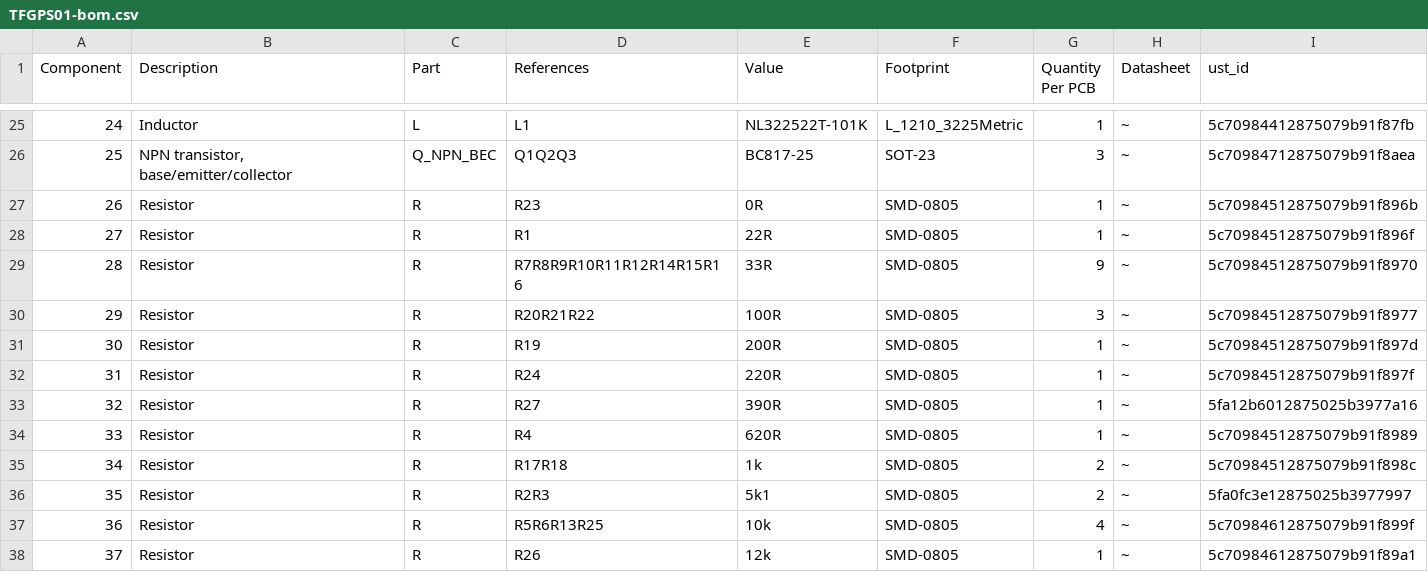
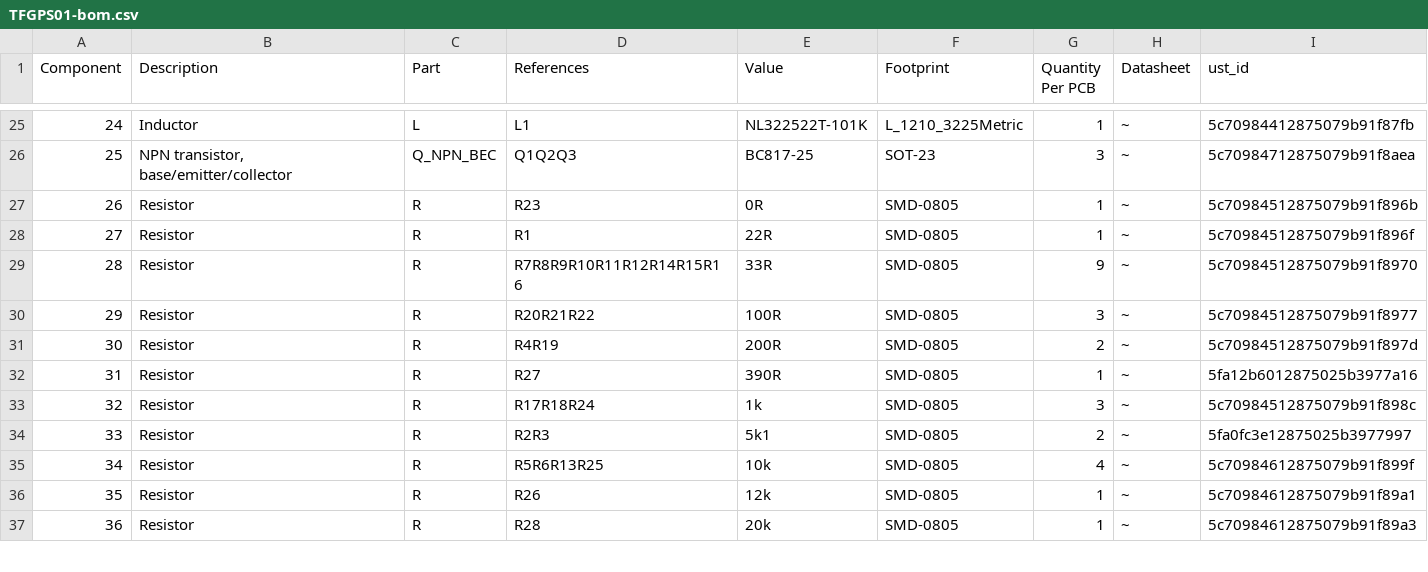
Before and after one commit to ThunderFly-aerospace/TFGPS01, a CSV file: hw/cam_profi/assembly/TFGPS01-bom.csv, drawn as a sheet; only a part is shown, gaps mark what is left out; the shorter side is filled out with more unchanged rows; removed rows and columns are numbered as before the commit, all else as after; the diff names each change by its address in the sheet, - before the commit and + after, or states it on an @@ line.

```diff
--- a/hw/cam_profi/assembly/TFGPS01-bom.csv
+++ b/hw/cam_profi/assembly/TFGPS01-bom.csv
-D31 (References): R19
+D31 (References): R4R19
-G31 (Quantity Per PCB): 1
+G31 (Quantity Per PCB): 2
-row 32: 31 | Resistor | R | R24 | 220R | SMD-0805 | 1 | ~ | 5c70984512875079b91f897f
@@ column A (Component) renumbered from row 32 down @@
-row 34: 33 | Resistor | R | R4 | 620R | SMD-0805 | 1 | ~ | 5c70984512875079b91f8989
-D33 (References): R17R18
+D33 (References): R17R18R24
-G33 (Quantity Per PCB): 2
+G33 (Quantity Per PCB): 3
```
Also changed, not shown: hw/cam_profi/assembly/PnP/TFGPS01_cpl_both_pos.csv, hw/cam_profi/assembly/PnP/TFGPS01_cpl_bottom_pos.csv, 26 other files.
